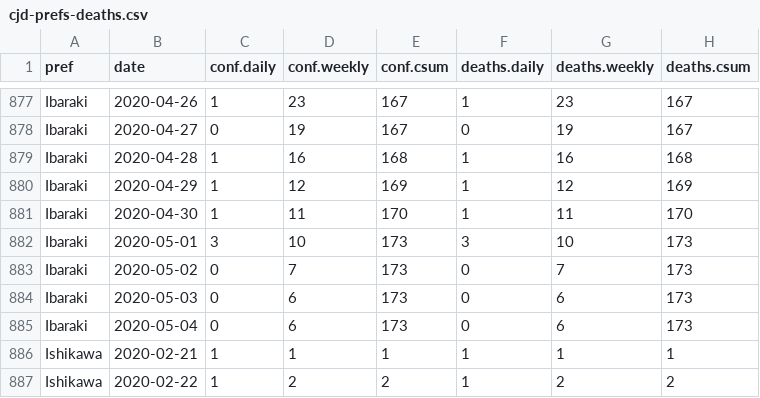
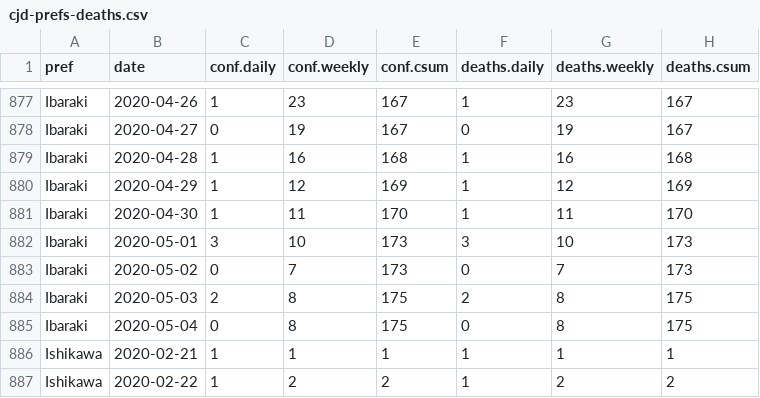
Before and after one commit to graphy-covidjp/xgraphy-covidjp.github.io, a CSV file: csv/cjd-prefs-deaths.csv, drawn as a sheet; only a part is shown, gaps mark what is left out; the diff covers the shown part only.

```diff
--- a/csv/cjd-prefs-deaths.csv
+++ b/csv/cjd-prefs-deaths.csv
@@ -883,4 +883,4 @@ Ibaraki,2020-05-01,3,10,173,3,10,173
 Ibaraki,2020-05-02,0,7,173,0,7,173
-Ibaraki,2020-05-03,0,6,173,0,6,173
-Ibaraki,2020-05-04,0,6,173,0,6,173
+Ibaraki,2020-05-03,2,8,175,2,8,175
+Ibaraki,2020-05-04,0,8,175,0,8,175
 Ishikawa,2020-02-21,1,1,1,1,1,1
```
Also changed, not shown: 6 added rows, 6 removed rows and 17 edited cells elsewhere in this file, 54 other files.
